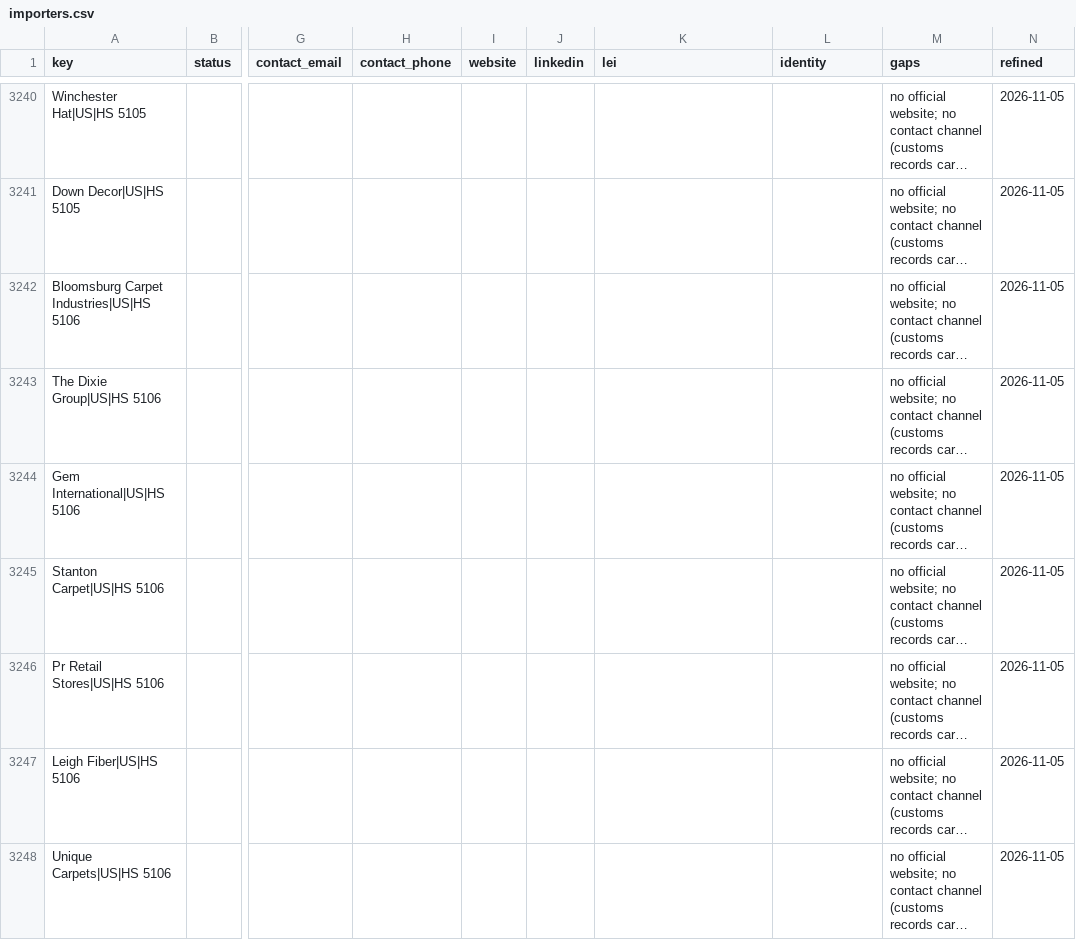
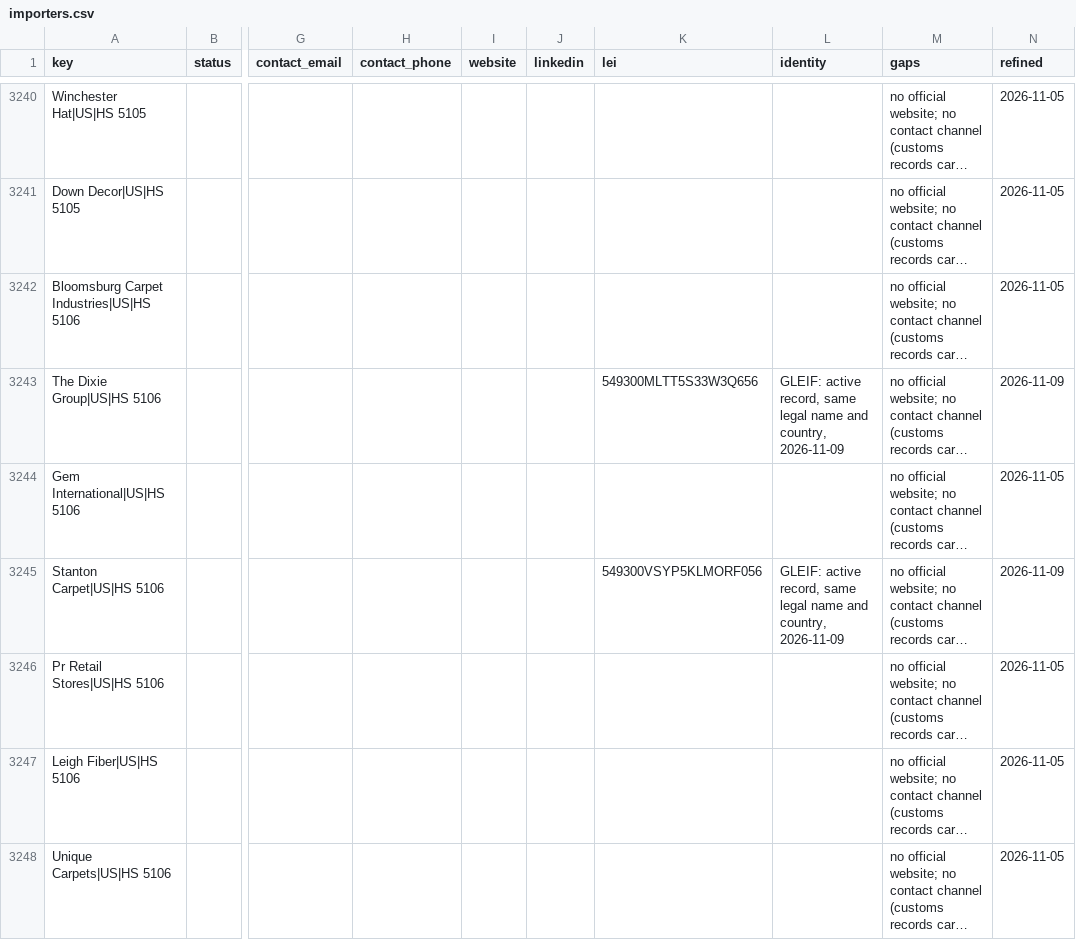
Before and after one commit to etaram/commodity-feeder, a CSV file: data/leads/refined/importers.csv, drawn as a sheet; only a part is shown, gaps mark what is left out; long unchanged cells end in …; the diff covers the shown part only; the diff names each change by its address in the sheet, - before the commit and + after, or states it on an @@ line.

```diff
--- a/data/leads/refined/importers.csv
+++ b/data/leads/refined/importers.csv
-K3243 (lei): (empty)
+K3243 (lei): 549300MLTT5S33W3Q656
-L3243 (identity): (empty)
+L3243 (identity): GLEIF: active record, same legal name and country, 2026-11-09
-N3243 (refined): 2026-11-05
+N3243 (refined): 2026-11-09
-K3245 (lei): (empty)
+K3245 (lei): 549300VSYP5KLMORF056
-L3245 (identity): (empty)
+L3245 (identity): GLEIF: active record, same legal name and country, 2026-11-09
-N3245 (refined): 2026-11-05
+N3245 (refined): 2026-11-09
```
Also changed, not shown: 47 edited cells elsewhere in this file, data/leads/refined/accounts.csv, data/leads/refined/buyers.csv, 3 other files.
